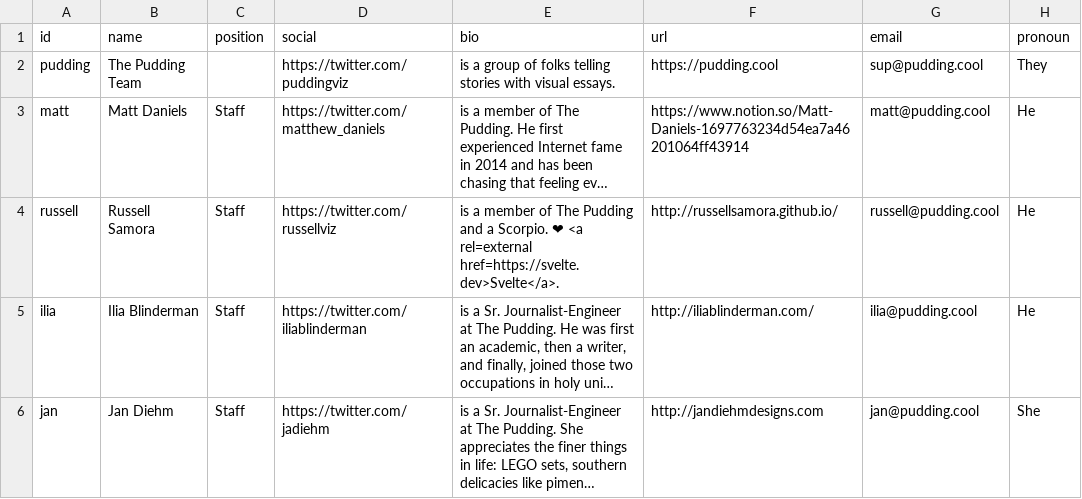
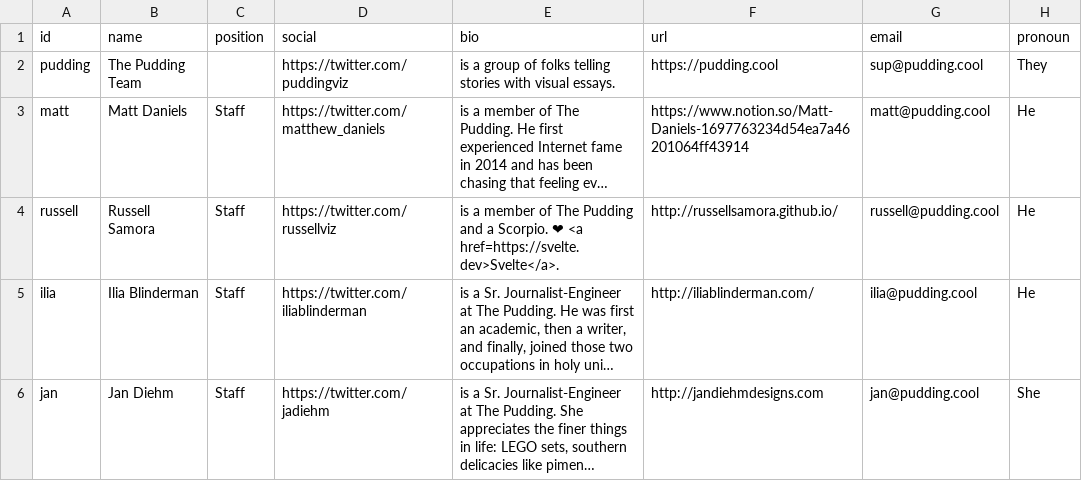
Before and after one commit to the-pudding/website, a CSV file: src/data/authors.csv, drawn as a sheet; only a part is shown; long unchanged cells end in …; the diff covers the shown part only; the diff names each change by its address in the sheet, - before the commit and + after, or states it on an @@ line.

```diff
--- a/src/data/authors.csv
+++ b/src/data/authors.csv
-E4 (bio): …❤ <a rel=external href=https://svelte.dev>Svelte</a>.
+E4 (bio): …❤ <a href=https://svelte.dev>Svelte</a>.
```
Also changed, not shown: 4 edited cells elsewhere in this file, 5 other files.
